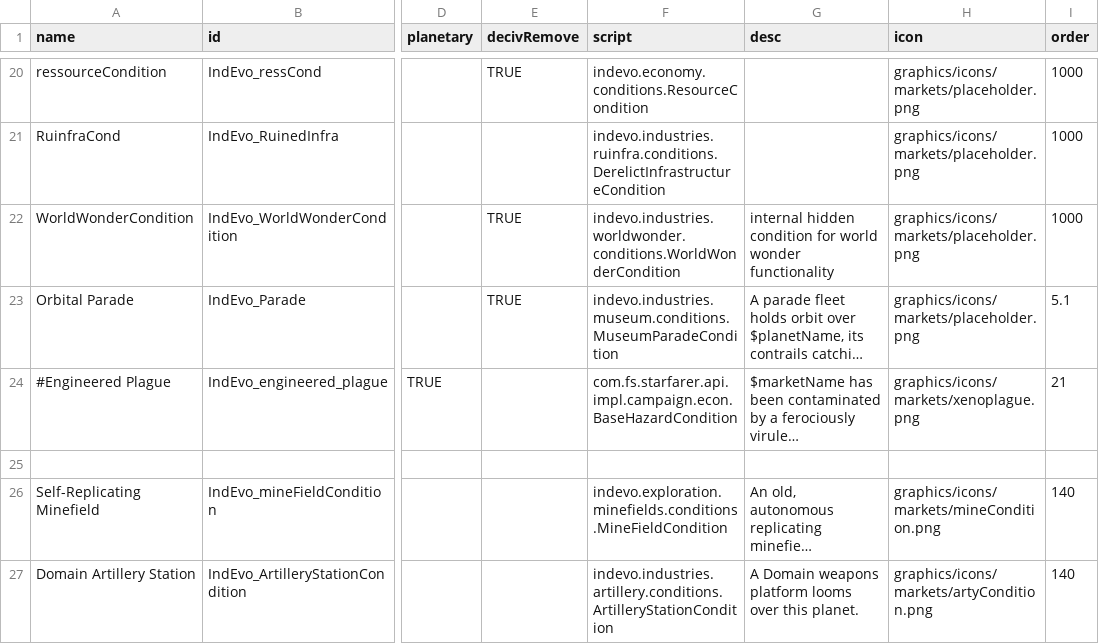
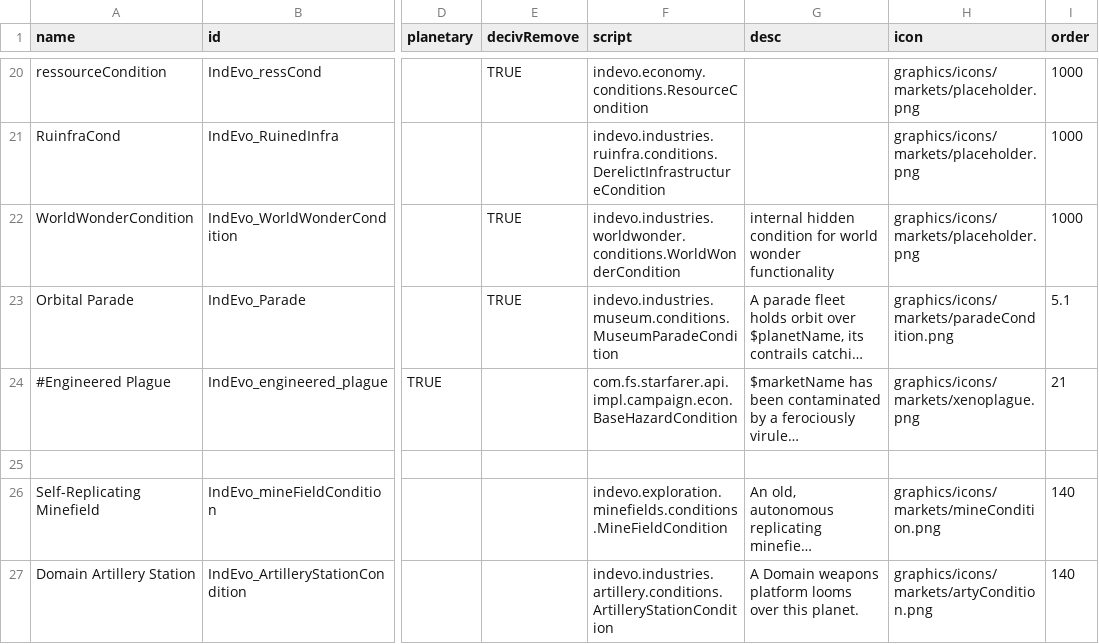
Before and after one commit to SirHartley/Industrial.Evolution, a CSV file: data/campaign/market_conditions.csv, drawn as a sheet; only a part is shown, gaps mark what is left out; long unchanged cells end in …; the diff names each change by its address in the sheet, - before the commit and + after, or states it on an @@ line.

```diff
--- a/data/campaign/market_conditions.csv
+++ b/data/campaign/market_conditions.csv
-H23 (icon): graphics/icons/markets/placeholder.png
+H23 (icon): graphics/icons/markets/paradeCondition.png
```
Also changed, not shown: 7 other files.
